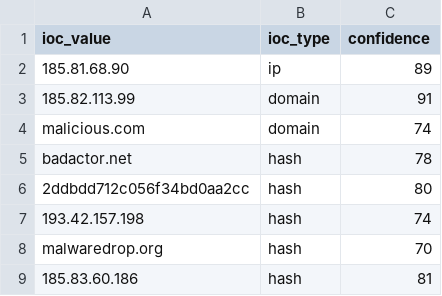
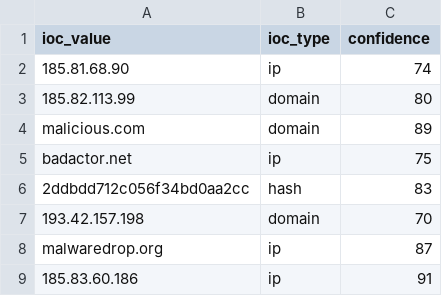
Before and after one commit to DRA3V50/Network-Threat-Intelligence-Analysis, a CSV file: build/iocs/osint_iocs.csv, drawn as a sheet.

```diff
--- a/build/iocs/osint_iocs.csv
+++ b/build/iocs/osint_iocs.csv
@@ -1,9 +1,9 @@
 ioc_value,ioc_type,confidence
-185.81.68.90,ip,89
-185.82.113.99,domain,91
-malicious.com,domain,74
-badactor.net,hash,78
-2ddbdd712c056f34bd0aa2cc,hash,80
-193.42.157.198,hash,74
-malwaredrop.org,hash,70
-185.83.60.186,hash,81
+185.81.68.90,ip,74
+185.82.113.99,domain,80
+malicious.com,domain,89
+badactor.net,ip,75
+2ddbdd712c056f34bd0aa2cc,hash,83
+193.42.157.198,domain,70
+malwaredrop.org,ip,87
+185.83.60.186,ip,91
```
Also changed, not shown: 4 other files.
